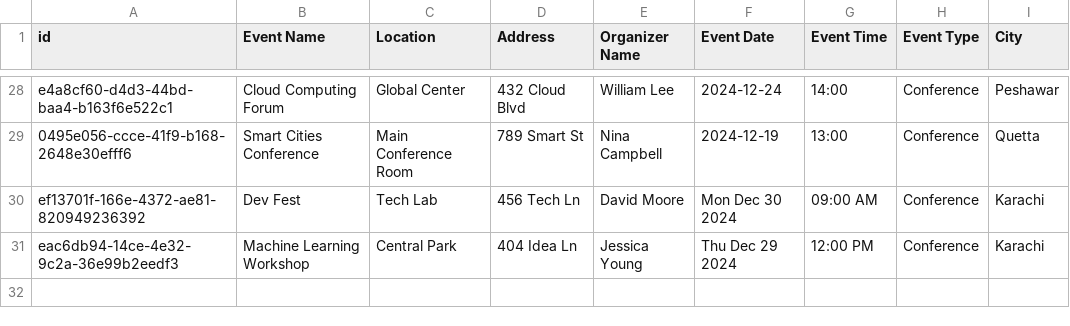
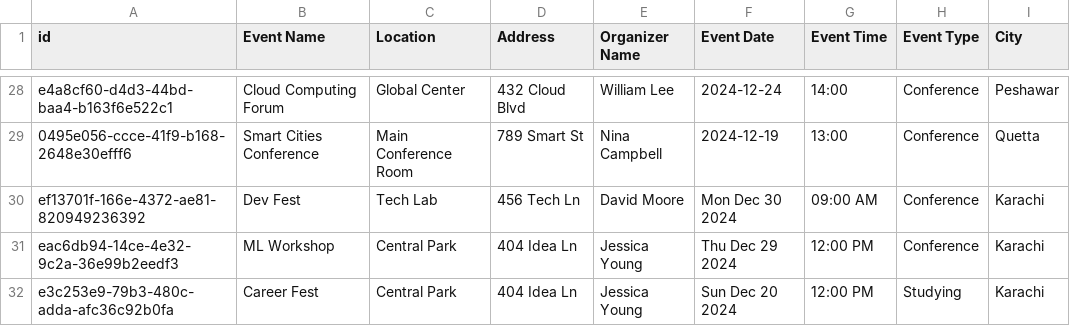
Before and after one commit to yashal-ali/tech-event-finder, a CSV file: public/data/event_data.csv, drawn as a sheet; only a part is shown, gaps mark what is left out.

```diff
--- a/public/data/event_data.csv
+++ b/public/data/event_data.csv
@@ -30,2 +30,3 @@ e4a8cf60-d4d3-44bd-baa4-b163f6e522c1,Cloud Computing Forum,Global Center,432 Clo
 ef13701f-166e-4372-ae81-820949236392,Dev Fest,Tech Lab,456 Tech Ln,David Moore,Mon Dec 30 2024,09:00 AM,Conference,Karachi
-eac6db94-14ce-4e32-9c2a-36e99b2eedf3,Machine Learning Workshop,"Central Park ",404 Idea Ln,Jessica Young,Thu Dec 29 2024,12:00 PM,Conference,Karachi
+eac6db94-14ce-4e32-9c2a-36e99b2eedf3,ML Workshop,"Central Park ",404 Idea Ln,Jessica Young,Thu Dec 29 2024,12:00 PM,Conference,Karachi
+e3c253e9-79b3-480c-adda-afc36c92b0fa,Career Fest,Central Park,404 Idea Ln,Jessica Young,Sun Dec 20 2024,12:00 PM,Studying," Karachi"
```
Also changed, not shown: 2 other files.
